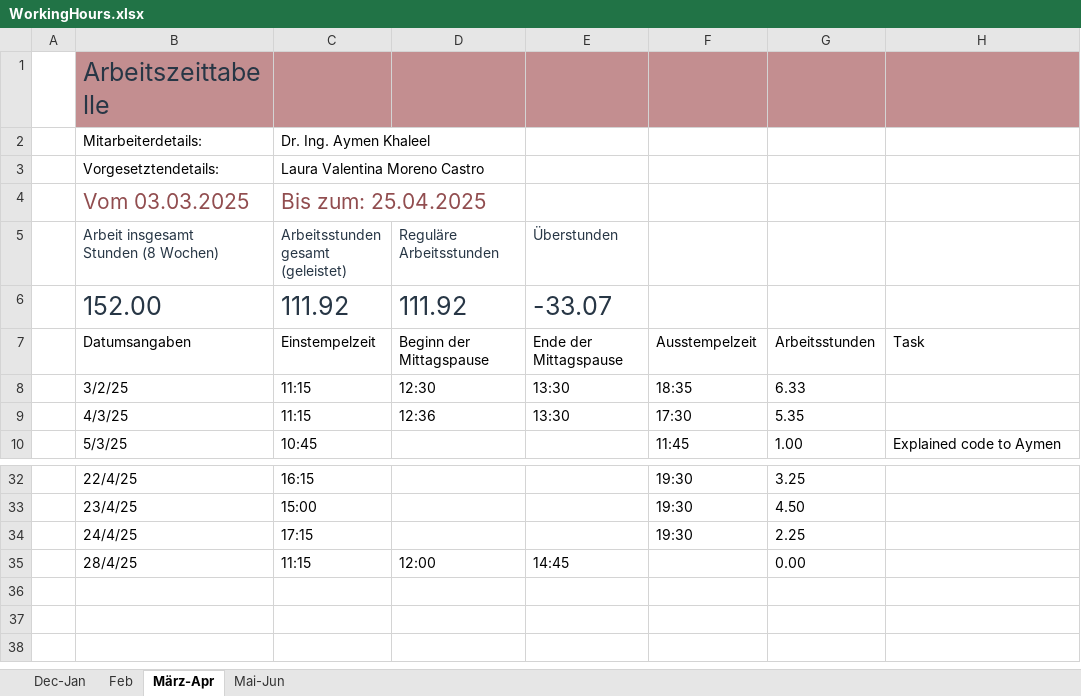
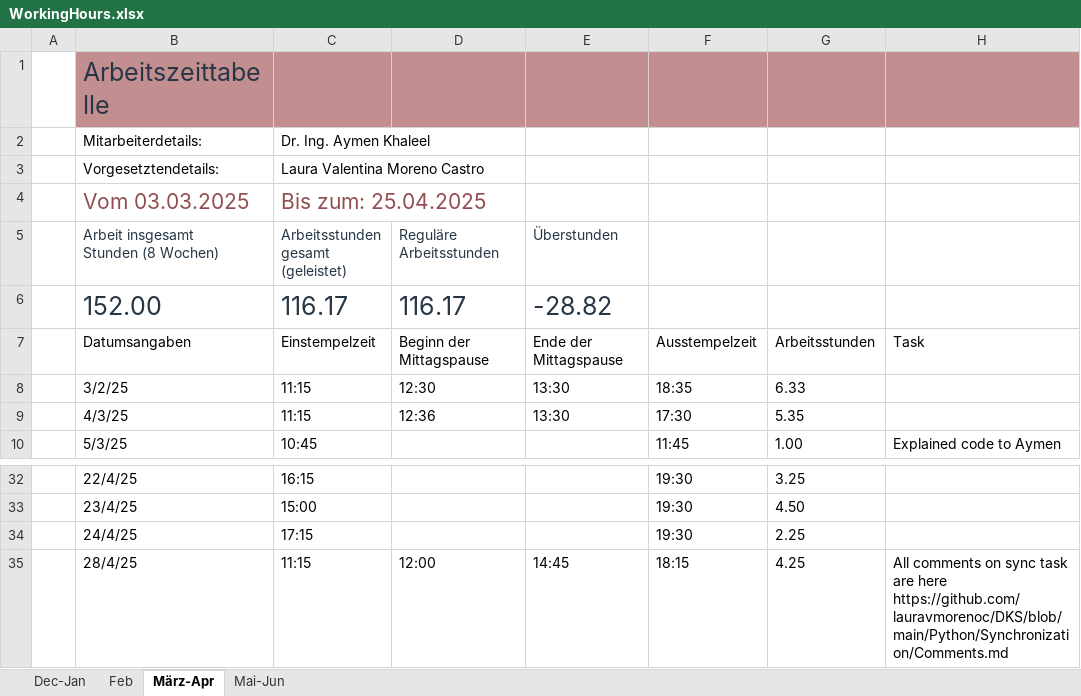
Before and after one commit to lauravmorenoc/DKS, an Excel workbook: WorkingHours.xlsx, sheet März-Apr, drawn as a sheet; only a part is shown, gaps mark what is left out; values as stored, in another font and other column widths than the file's, no borders; table styles not drawn; the diff names each change by its address in the sheet, - before the commit and + after, or states it on an @@ line.

Commit message:
final codes on sync task

```diff
--- a/WorkingHours.xlsx (sheet März-Apr)
+++ b/WorkingHours.xlsx (sheet März-Apr)
-C6: 111.92
+C6: 116.17
-D6 (Reguläre Arbeitsstunden): 111.92
+D6 (Reguläre Arbeitsstunden): 116.17
-E6 (Überstunden): -33.07
+E6 (Überstunden): -28.82
-F35: (empty)
+F35: 18:15
-G35: 0.00
+G35: 4.25
-H35: (empty)
+H35: All comments on sync task are here https://github.com/lauravmorenoc/DKS/blob/main/Python/Synchronization/Comments.md
```
Also changed, not shown: sheet Mai-Jun, 1 other file.
